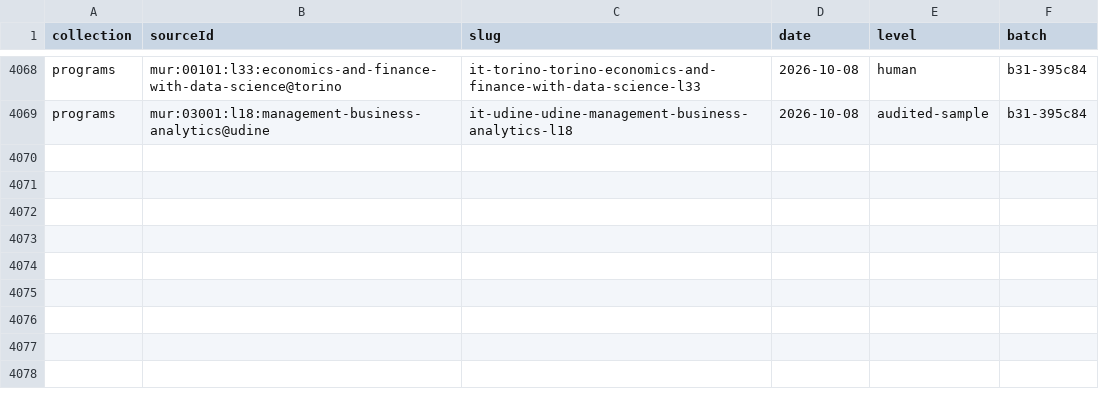
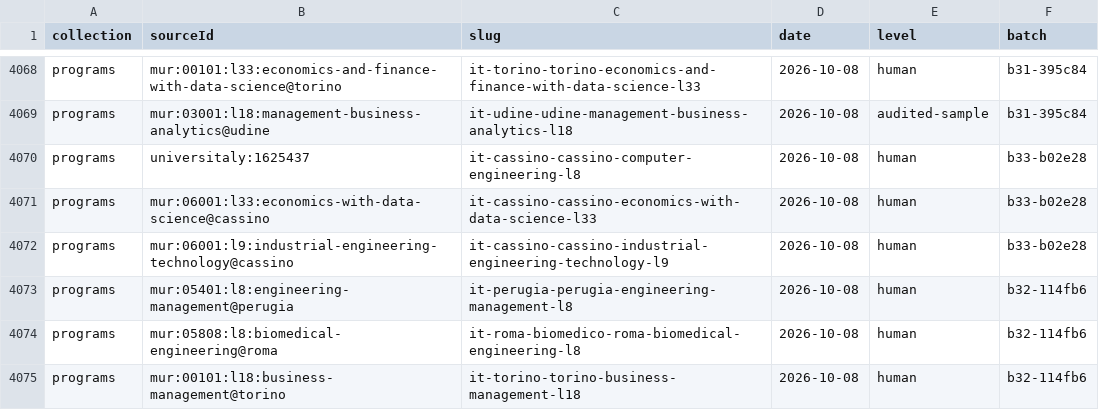
Before and after one commit to negexx/jisr, a CSV file: data-staging/PROMOTED.csv, drawn as a sheet; only a part is shown, gaps mark what is left out.

```diff
--- a/data-staging/PROMOTED.csv
+++ b/data-staging/PROMOTED.csv
@@ -4069 +4069,7 @@ programs,mur:00101:l33:economics-and-finance-with-data-science@torino,it-torino-
 programs,mur:03001:l18:management-business-analytics@udine,it-udine-udine-management-business-analytics-l18,2026-10-08,audited-sample,b31-395c84
+programs,universitaly:1625437,it-cassino-cassino-computer-engineering-l8,2026-10-08,human,b33-b02e28
+programs,mur:06001:l33:economics-with-data-science@cassino,it-cassino-cassino-economics-with-data-science-l33,2026-10-08,human,b33-b02e28
+programs,mur:06001:l9:industrial-engineering-technology@cassino,it-cassino-cassino-industrial-engineering-technology-l9,2026-10-08,human,b33-b02e28
+programs,mur:05401:l8:engineering-management@perugia,it-perugia-perugia-engineering-management-l8,2026-10-08,human,b32-114fb6
+programs,mur:05808:l8:biomedical-engineering@roma,it-roma-biomedico-roma-biomedical-engineering-l8,2026-10-08,human,b32-114fb6
+programs,mur:00101:l18:business-management@torino,it-torino-torino-business-management-l18,2026-10-08,human,b32-114fb6
```
Also changed, not shown: data-staging/AUDIT.csv, 12 other files.
